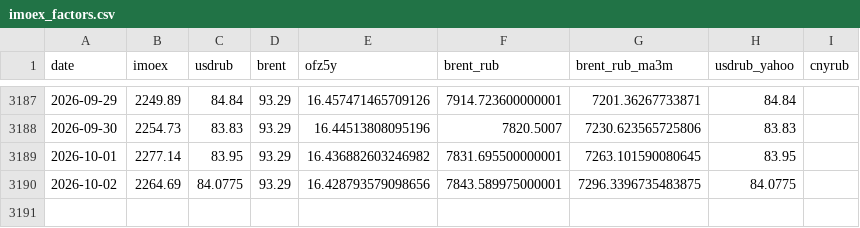
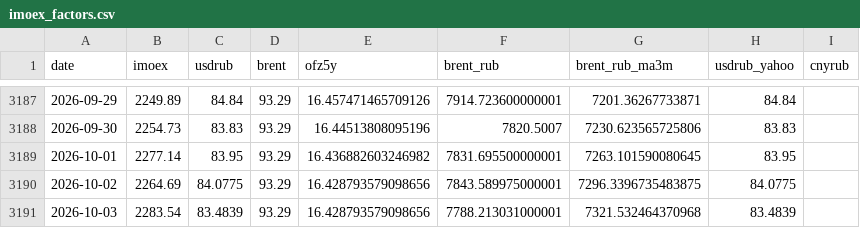
Before and after one commit to davidovaevgeshua-cloud/imoex-dashboard, a CSV file: data/imoex_factors.csv, drawn as a sheet; only a part is shown, gaps mark what is left out.

```diff
--- a/data/imoex_factors.csv
+++ b/data/imoex_factors.csv
@@ -3190 +3190,2 @@ date,imoex,usdrub,brent,ofz5y,brent_rub,brent_rub_ma3m,usdrub_yahoo,cnyrub
 2026-10-02,2264.69,84.0775,93.29,16.428793579098656,7843.589975000001,7296.3396735483875,84.0775,
+2026-10-03,2283.54,83.4839,93.29,16.428793579098656,7788.213031000001,7321.532464370968,83.4839,
```
Also changed, not shown: data/backtest_equity.csv, data/fair_value_extended.csv, 22 other files.
